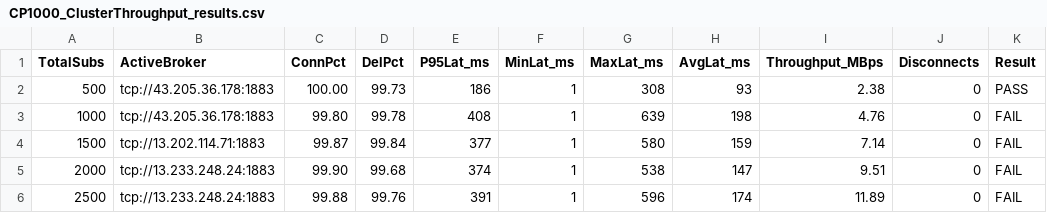
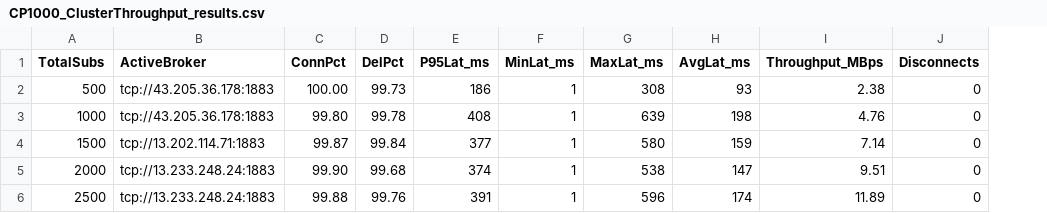
Before and after one commit to swastikmishra/mqtt-research-data, a CSV file: app/results/CP1000_ClusterThroughput_results.csv, drawn as a sheet; the diff names each change by its address in the sheet, - before the commit and + after, or states it on an @@ line.

Commit message:
refactor: Clean up result CSV files by removing redundant 'Result' column

```diff
--- a/app/results/CP1000_ClusterThroughput_results.csv
+++ b/app/results/CP1000_ClusterThroughput_results.csv
-column K (Result), rows 2-6: PASS | FAIL | FAIL | FAIL | FAIL
```
Also changed, not shown: app/results/SP100_Stability_results.csv, app/results/SP10_MaxConn_results.csv.
